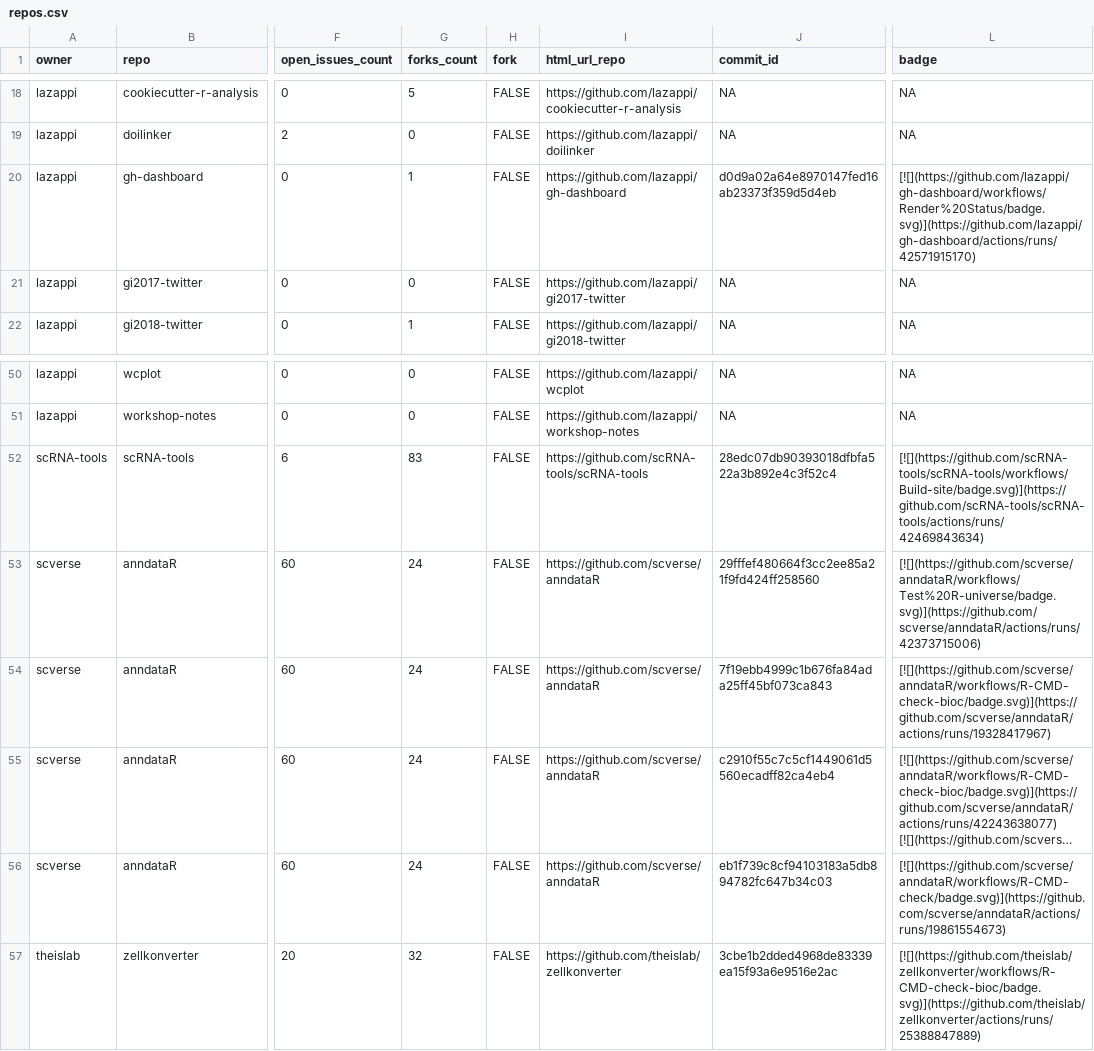
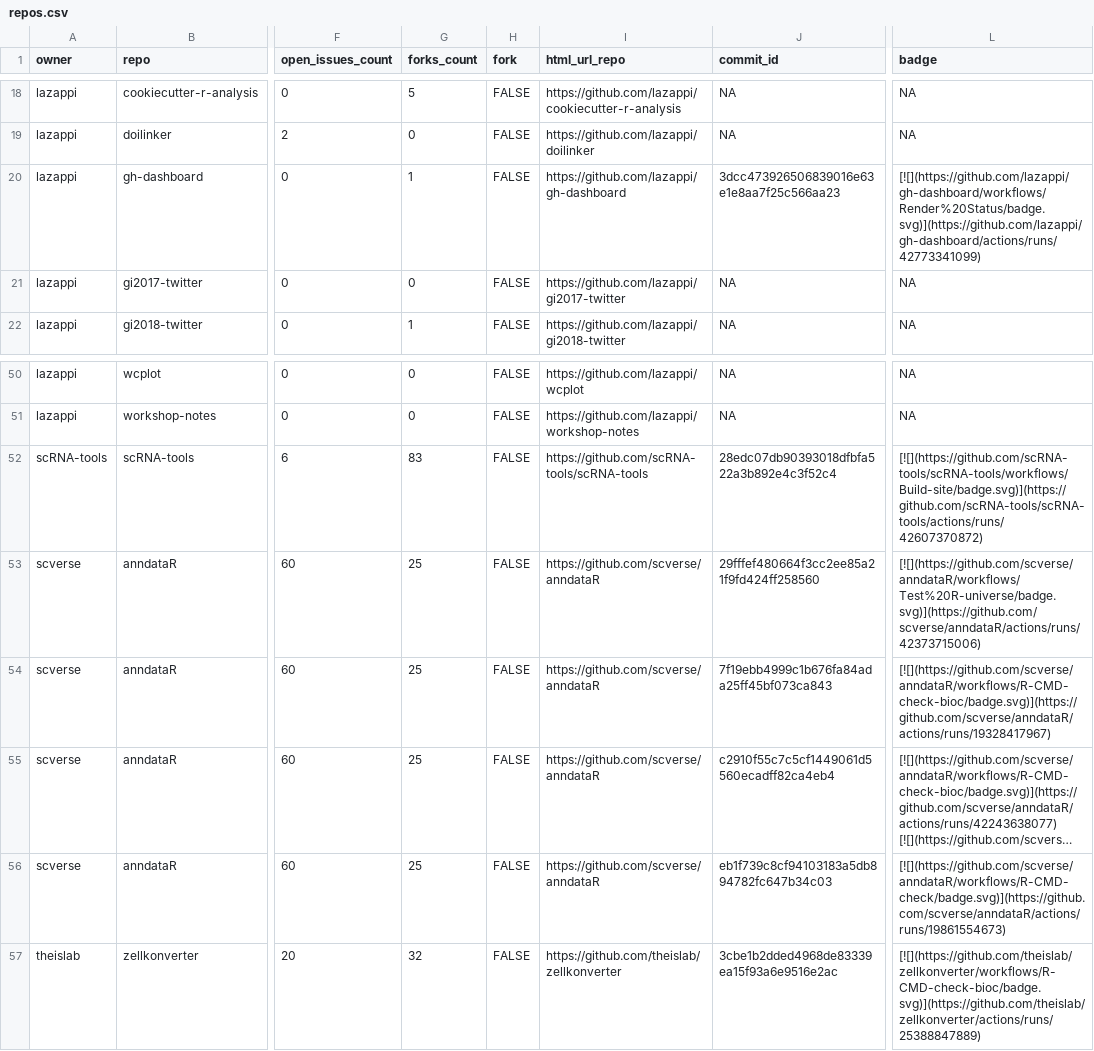
Before and after one commit to lazappi/gh-dashboard, a CSV file: repos.csv, drawn as a sheet; only a part is shown, gaps mark what is left out; long unchanged cells end in …; the diff names each change by its address in the sheet, - before the commit and + after, or states it on an @@ line.

```diff
--- a/repos.csv
+++ b/repos.csv
-J20 (commit_id): d0d9a02a64e8970147fed16ab23373f359d5d4eb
+J20 (commit_id): 3dcc473926506839016e63e1e8aa7f25c566aa23
-L20 (badge): [![](https://github.com/lazappi/gh-dashboard/workflows/Render%20Status/badge.svg)](https://github.com/lazappi/gh-dashboard/actions/runs/42571915170)
+L20 (badge): [![](https://github.com/lazappi/gh-dashboard/workflows/Render%20Status/badge.svg)](https://github.com/lazappi/gh-dashboard/actions/runs/42773341099)
-L52 (badge): [![](https://github.com/scRNA-tools/scRNA-tools/workflows/Build-site/badge.svg)](https://github.com/scRNA-tools/scRNA-tools/actions/runs/42469843634)
+L52 (badge): [![](https://github.com/scRNA-tools/scRNA-tools/workflows/Build-site/badge.svg)](https://github.com/scRNA-tools/scRNA-tools/actions/runs/42607370872)
-G53:G56 (forks_count): 24
+G53:G56 (forks_count): 25
```
Also changed, not shown: 1 other file.
